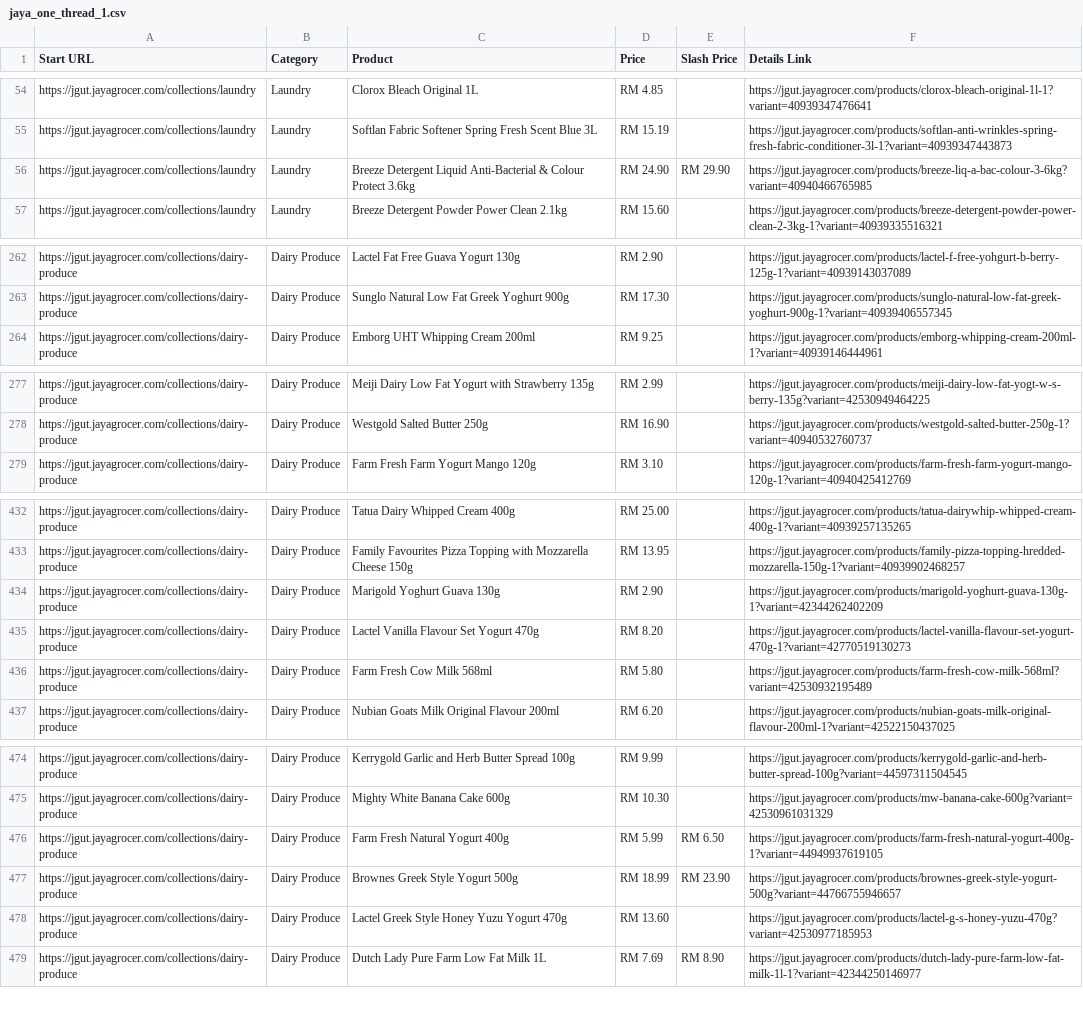
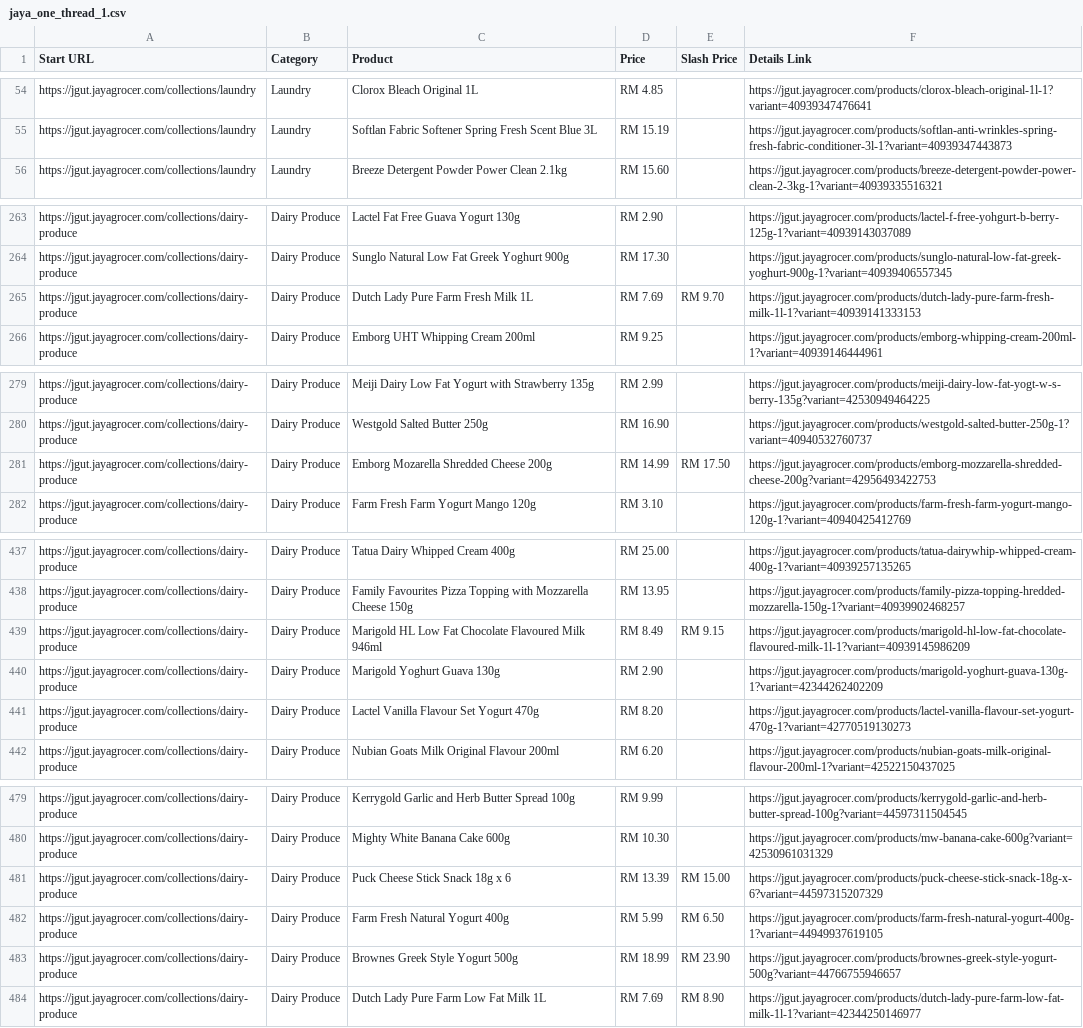
Before and after one commit to LeeMeng2020/supermarts, a CSV file: raw_data/jaya_one_thread_1.csv, drawn as a sheet; only a part is shown, gaps mark what is left out; the diff covers the shown part only.

```diff
--- a/raw_data/jaya_one_thread_1.csv
+++ b/raw_data/jaya_one_thread_1.csv
@@ -55,3 +55,2 @@ https://jgut.jayagrocer.com/collections/laundry,Laundry,Clorox Bleach Original 1
 https://jgut.jayagrocer.com/collections/laundry,Laundry,Softlan Fabric Softener Spring Fresh Scent Blue 3L,RM 15.19,,https://jgut.jayagrocer.com/products/softlan-anti-wrinkles-spring-fresh-fabric-conditioner-3l-1?variant=40939347443873
-https://jgut.jayagrocer.com/collections/laundry,Laundry,Breeze Detergent Liquid Anti-Bacterial & Colour Protect 3.6kg,RM 24.90,RM 29.90,https://jgut.jayagrocer.com/products/breeze-liq-a-bac-colour-3-6kg?variant=40940466765985
 https://jgut.jayagrocer.com/collections/laundry,Laundry,Breeze Detergent Powder Power Clean 2.1kg,RM 15.60,,https://jgut.jayagrocer.com/products/breeze-detergent-powder-power-clean-2-3kg-1?variant=40939335516321
@@ -263,2 +264,3 @@ https://jgut.jayagrocer.com/collections/dairy-produce,Dairy Produce,Lactel Fat F
 https://jgut.jayagrocer.com/collections/dairy-produce,Dairy Produce,Sunglo Natural Low Fat Greek Yoghurt 900g,RM 17.30,,https://jgut.jayagrocer.com/products/sunglo-natural-low-fat-greek-yoghurt-900g-1?variant=40939406557345
+https://jgut.jayagrocer.com/collections/dairy-produce,Dairy Produce,Dutch Lady Pure Farm Fresh Milk 1L,RM 7.69,RM 9.70,https://jgut.jayagrocer.com/products/dutch-lady-pure-farm-fresh-milk-1l-1?variant=40939141333153
 https://jgut.jayagrocer.com/collections/dairy-produce,Dairy Produce,Emborg UHT Whipping Cream 200ml,RM 9.25,,https://jgut.jayagrocer.com/products/emborg-whipping-cream-200ml-1?variant=40939146444961
@@ -278,2 +280,3 @@ https://jgut.jayagrocer.com/collections/dairy-produce,Dairy Produce,Meiji Dairy
 https://jgut.jayagrocer.com/collections/dairy-produce,Dairy Produce,Westgold Salted Butter 250g,RM 16.90,,https://jgut.jayagrocer.com/products/westgold-salted-butter-250g-1?variant=40940532760737
+https://jgut.jayagrocer.com/collections/dairy-produce,Dairy Produce,Emborg Mozarella Shredded Cheese 200g,RM 14.99,RM 17.50,https://jgut.jayagrocer.com/products/emborg-mozzarella-shredded-cheese-200g?variant=42956493422753
 https://jgut.jayagrocer.com/collections/dairy-produce,Dairy Produce,Farm Fresh Farm Yogurt Mango 120g,RM 3.10,,https://jgut.jayagrocer.com/products/farm-fresh-farm-yogurt-mango-120g-1?variant=40940425412769
@@ -433,5 +438,5 @@ https://jgut.jayagrocer.com/collections/dairy-produce,Dairy Produce,Tatua Dairy
 https://jgut.jayagrocer.com/collections/dairy-produce,Dairy Produce,Family Favourites Pizza Topping with Mozzarella Cheese 150g,RM 13.95,,https://jgut.jayagrocer.com/products/family-pizza-topping-hredded-mozzarella-150g-1?variant=40939902468257
+https://jgut.jayagrocer.com/collections/dairy-produce,Dairy Produce,Marigold HL Low Fat Chocolate Flavoured Milk 946ml,RM 8.49,RM 9.15,https://jgut.jayagrocer.com/products/marigold-hl-low-fat-chocolate-flavoured-milk-1l-1?variant=40939145986209
 https://jgut.jayagrocer.com/collections/dairy-produce,Dairy Produce,Marigold Yoghurt Guava 130g,RM 2.90,,https://jgut.jayagrocer.com/products/marigold-yoghurt-guava-130g-1?variant=42344262402209
 https://jgut.jayagrocer.com/collections/dairy-produce,Dairy Produce,Lactel Vanilla Flavour Set Yogurt 470g,RM 8.20,,https://jgut.jayagrocer.com/products/lactel-vanilla-flavour-set-yogurt-470g-1?variant=42770519130273
-https://jgut.jayagrocer.com/collections/dairy-produce,Dairy Produce,Farm Fresh Cow Milk 568ml,RM 5.80,,https://jgut.jayagrocer.com/products/farm-fresh-cow-milk-568ml?variant=42530932195489
 https://jgut.jayagrocer.com/collections/dairy-produce,Dairy Produce,Nubian Goats Milk Original Flavour 200ml,RM 6.20,,https://jgut.jayagrocer.com/products/nubian-goats-milk-original-flavour-200ml-1?variant=42522150437025
@@ -475,5 +480,5 @@ https://jgut.jayagrocer.com/collections/dairy-produce,Dairy Produce,Kerrygold Ga
 https://jgut.jayagrocer.com/collections/dairy-produce,Dairy Produce,Mighty White Banana Cake 600g,RM 10.30,,https://jgut.jayagrocer.com/products/mw-banana-cake-600g?variant=42530961031329
+https://jgut.jayagrocer.com/collections/dairy-produce,Dairy Produce,Puck Cheese Stick Snack 18g x 6,RM 13.39,RM 15.00,https://jgut.jayagrocer.com/products/puck-cheese-stick-snack-18g-x-6?variant=44597315207329
 https://jgut.jayagrocer.com/collections/dairy-produce,Dairy Produce,Farm Fresh Natural Yogurt 400g,RM 5.99,RM 6.50,https://jgut.jayagrocer.com/products/farm-fresh-natural-yogurt-400g-1?variant=44949937619105
 https://jgut.jayagrocer.com/collections/dairy-produce,Dairy Produce,Brownes Greek Style Yogurt 500g,RM 18.99,RM 23.90,https://jgut.jayagrocer.com/products/brownes-greek-style-yogurt-500g?variant=44766755946657
-https://jgut.jayagrocer.com/collections/dairy-produce,Dairy Produce,Lactel Greek Style Honey Yuzu Yogurt 470g,RM 13.60,,https://jgut.jayagrocer.com/products/lactel-g-s-honey-yuzu-470g?variant=42530977185953
 https://jgut.jayagrocer.com/collections/dairy-produce,Dairy Produce,Dutch Lady Pure Farm Low Fat Milk 1L,RM 7.69,RM 8.90,https://jgut.jayagrocer.com/products/dutch-lady-pure-farm-low-fat-milk-1l-1?variant=42344250146977
```
Also changed, not shown: 7 added rows, 12 removed rows, 4 moved rows and 2 edited cells elsewhere in this file, raw_data/jaya_one_thread_2.csv, raw_data/jaya_one_thread_3.csv, 4 other files.
